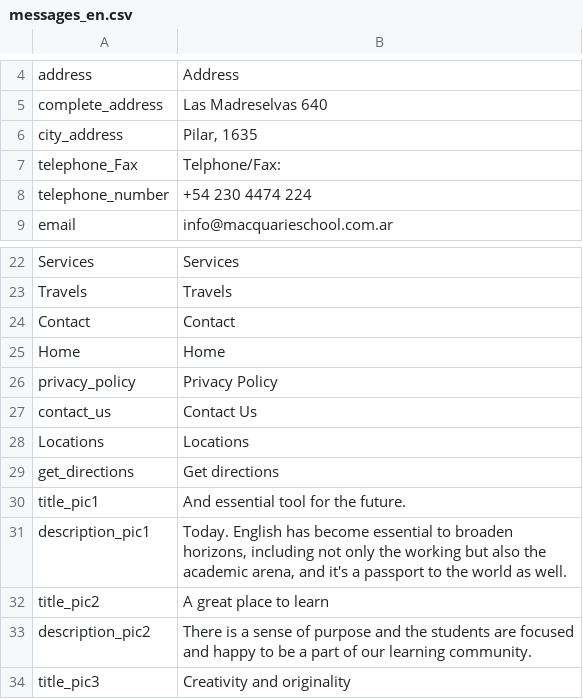
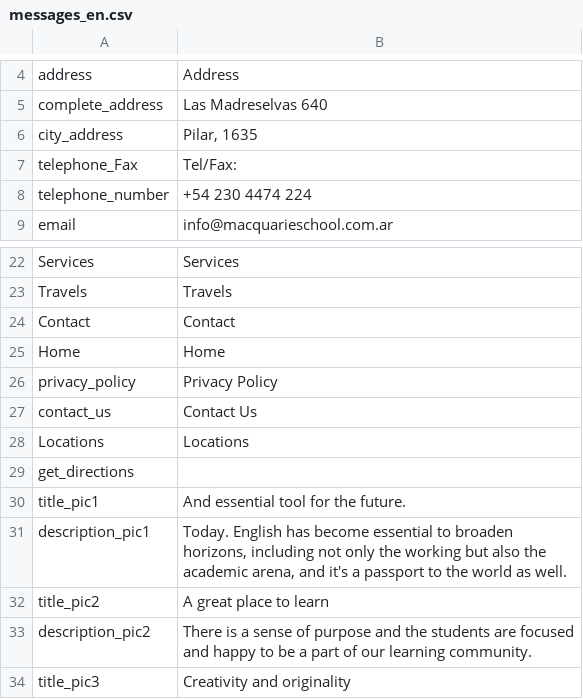
Before and after one commit to jalarosa/web-macquarieschool, a CSV file: resources/messages/messages_en.csv, drawn as a sheet; only a part is shown, gaps mark what is left out.

```diff
--- a/resources/messages/messages_en.csv
+++ b/resources/messages/messages_en.csv
@@ -6,3 +6,3 @@
 "city_address","Pilar, 1635"
-"telephone_Fax","Telphone/Fax:"
+"telephone_Fax","Tel/Fax:"
 "telephone_number","+54 230 4474 224"
@@ -28,3 +28,3 @@
 "Locations","Locations"
-"get_directions","Get directions"
+"get_directions",""
 "title_pic1","And essential tool for the future."
```
Also changed, not shown: resources/messages/messages_es.csv, 4 other files.
